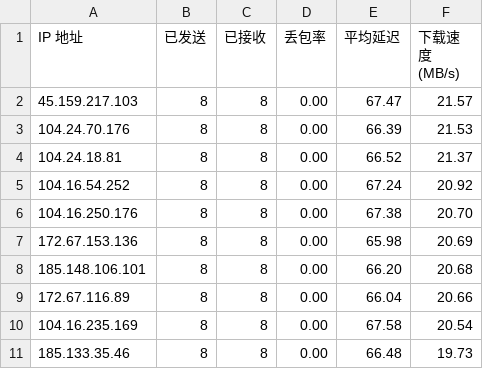
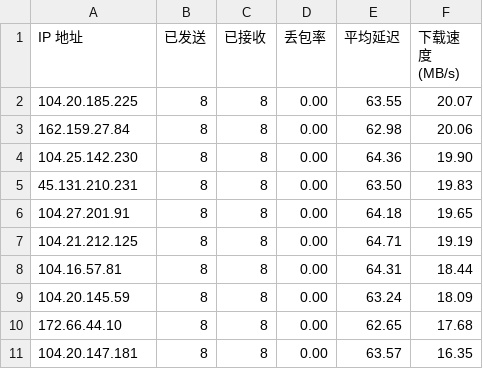
Before and after one commit to EdsonWong/cfip_to_github, a CSV file: result.csv, drawn as a sheet.

```diff
--- a/result.csv
+++ b/result.csv
@@ -1,11 +1,11 @@
 IP 地址,已发送,已接收,丢包率,平均延迟,下载速度 (MB/s)
-45.159.217.103,8,8,0.00,67.47,21.57
-104.24.70.176,8,8,0.00,66.39,21.53
-104.24.18.81,8,8,0.00,66.52,21.37
-104.16.54.252,8,8,0.00,67.24,20.92
-104.16.250.176,8,8,0.00,67.38,20.70
-172.67.153.136,8,8,0.00,65.98,20.69
-185.148.106.101,8,8,0.00,66.20,20.68
-172.67.116.89,8,8,0.00,66.04,20.66
-104.16.235.169,8,8,0.00,67.58,20.54
-185.133.35.46,8,8,0.00,66.48,19.73
+104.20.185.225,8,8,0.00,63.55,20.07
+162.159.27.84,8,8,0.00,62.98,20.06
+104.25.142.230,8,8,0.00,64.36,19.90
+45.131.210.231,8,8,0.00,63.50,19.83
+104.27.201.91,8,8,0.00,64.18,19.65
+104.21.212.125,8,8,0.00,64.71,19.19
+104.16.57.81,8,8,0.00,64.31,18.44
+104.20.145.59,8,8,0.00,63.24,18.09
+172.66.44.10,8,8,0.00,62.65,17.68
+104.20.147.181,8,8,0.00,63.57,16.35
```
Also changed, not shown: 3 other files.
